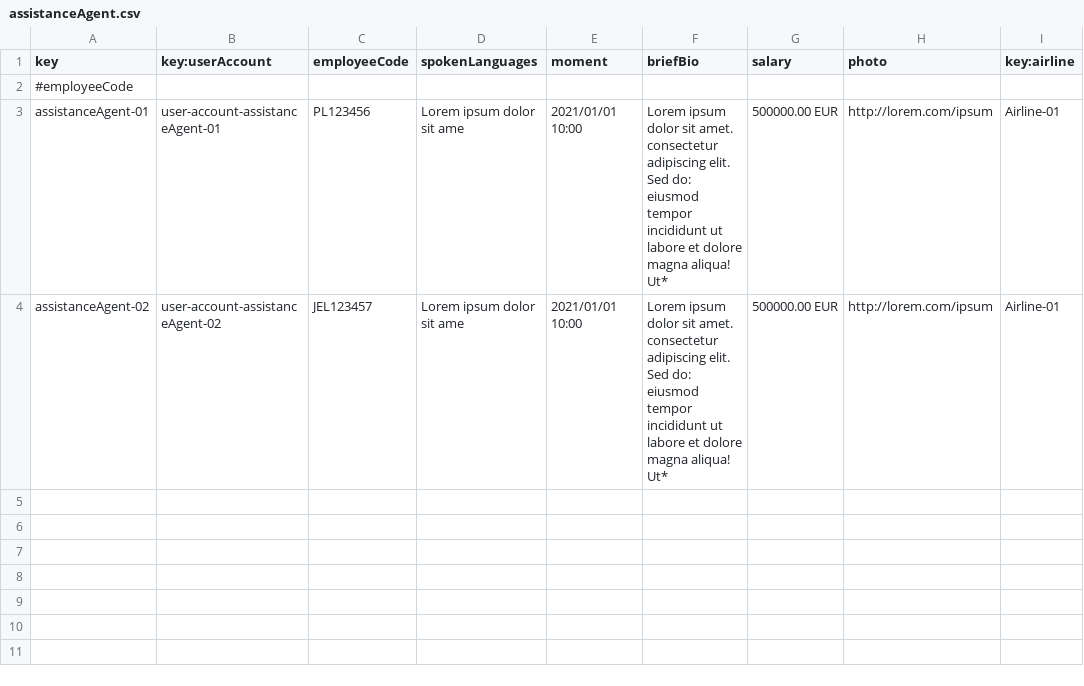
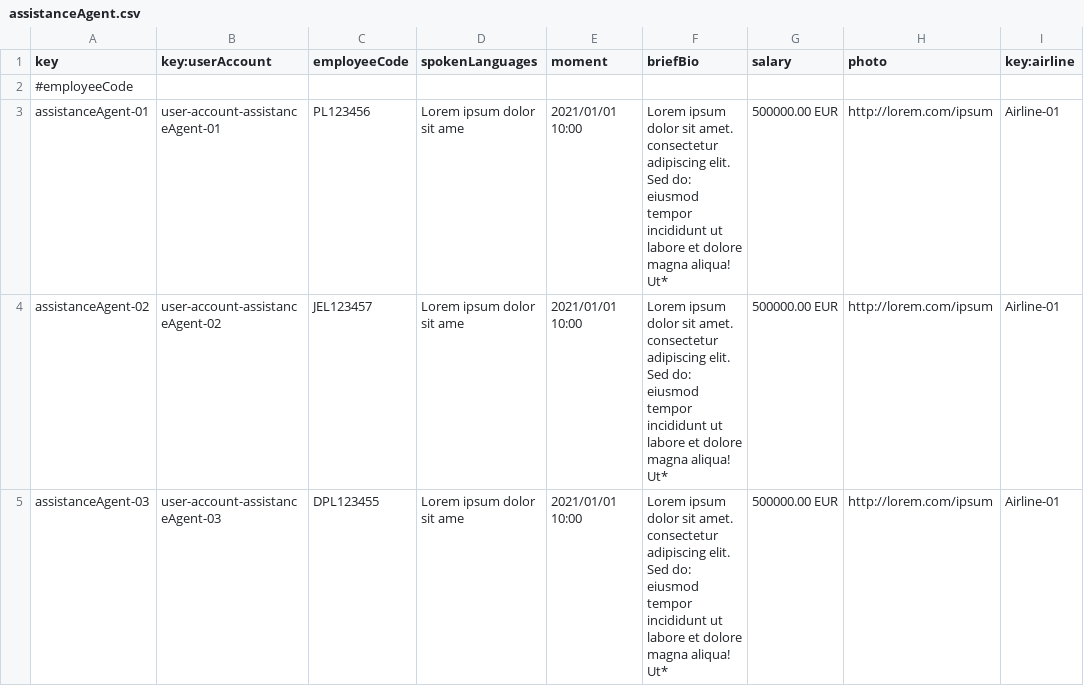
Before and after one commit to paugonpae67/Acme-ANS, a CSV file: src/main/resources/WEB-INF/data/sample/assistanceAgent.csv, drawn as a sheet; the diff names each change by its address in the sheet, - before the commit and + after, or states it on an @@ line.

```diff
--- a/src/main/resources/WEB-INF/data/sample/assistanceAgent.csv
+++ b/src/main/resources/WEB-INF/data/sample/assistanceAgent.csv
+row 5: assistanceAgent-03 | user-account-assistanceAgent-03 | DPL123455 | Lorem ipsum dolor sit ame | 2021/01/01 10:00 | Lorem ipsum dolor sit amet. consectetur adipiscing elit. Sed do: eiusmod tempor incididunt ut labore et dolore magna aliqua! Ut* | 500000.00 EUR | http://lorem.com/ipsum | Airline-01
```
Also changed, not shown: src/main/resources/WEB-INF/data/sample/claim.csv, src/main/resources/WEB-INF/data/sample/leg.csv, 11 other files.
